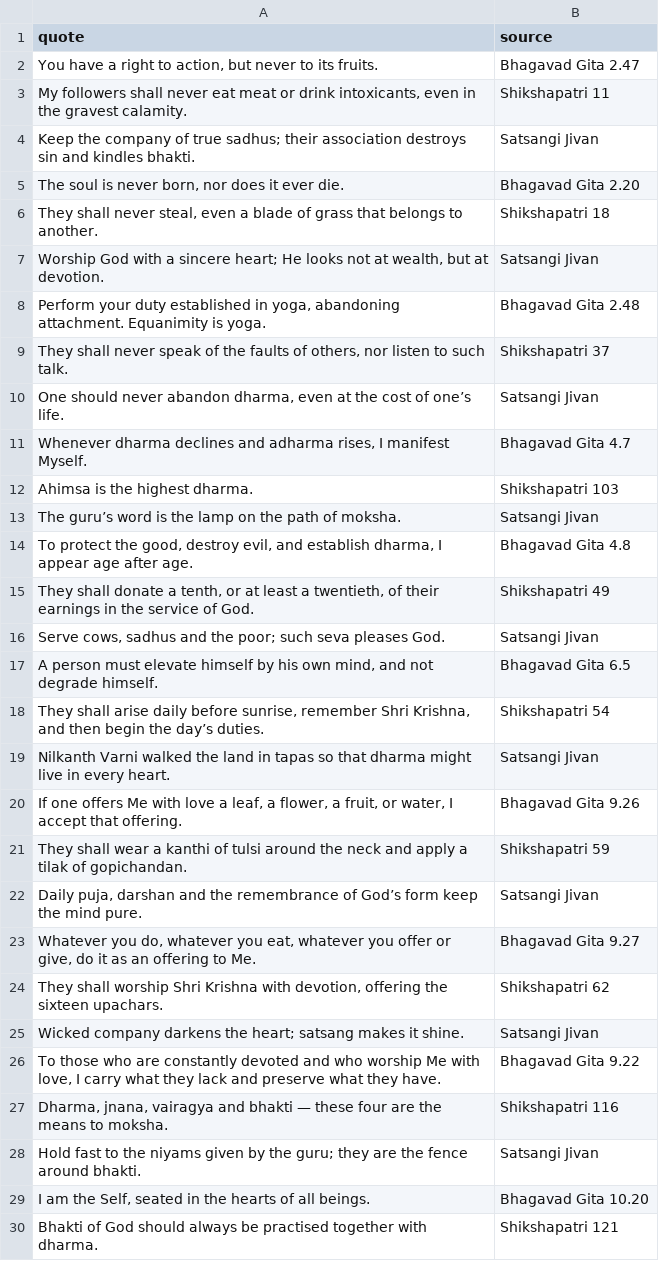
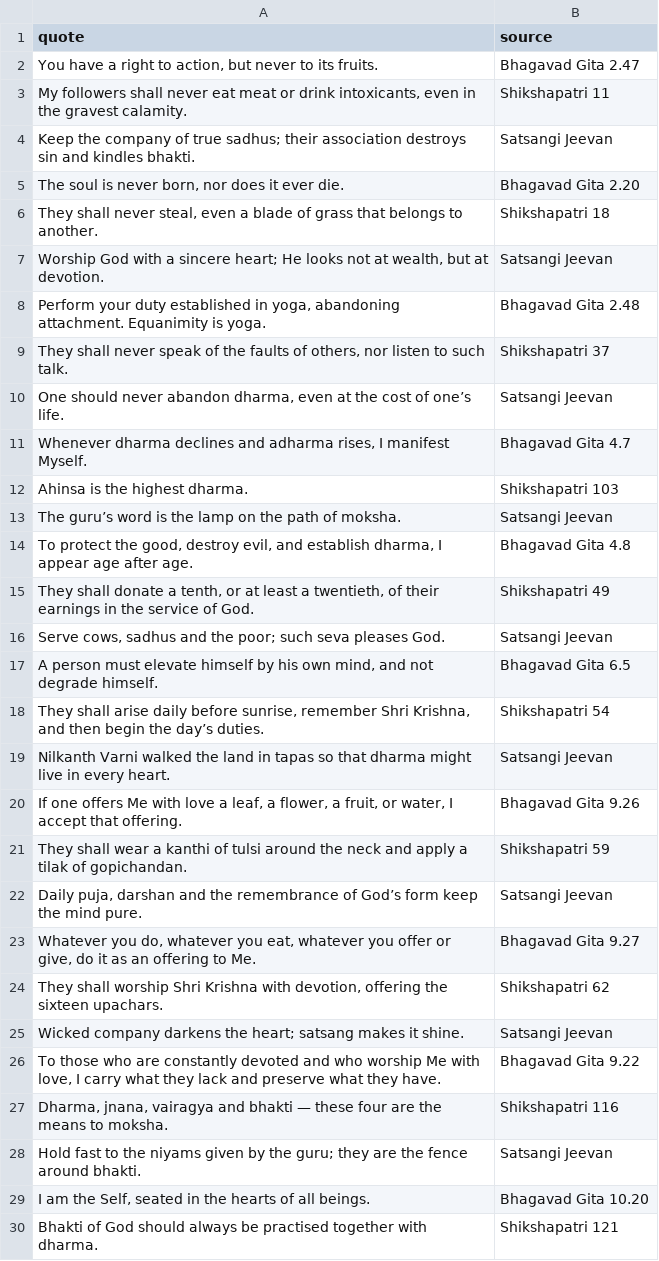
Before and after one commit to jayanthirani1/Bhaktiras, a CSV file: data/quotes.csv, drawn as a sheet; only a part is shown; the diff covers the shown part only.

```diff
--- a/data/quotes.csv
+++ b/data/quotes.csv
@@ -3,27 +3,27 @@ quote,source
 "My followers shall never eat meat or drink intoxicants, even in the gravest calamity.",Shikshapatri 11
-"Keep the company of true sadhus; their association destroys sin and kindles bhakti.",Satsangi Jivan
+"Keep the company of true sadhus; their association destroys sin and kindles bhakti.",Satsangi Jeevan
 "The soul is never born, nor does it ever die.",Bhagavad Gita 2.20
 "They shall never steal, even a blade of grass that belongs to another.",Shikshapatri 18
-"Worship God with a sincere heart; He looks not at wealth, but at devotion.",Satsangi Jivan
+"Worship God with a sincere heart; He looks not at wealth, but at devotion.",Satsangi Jeevan
 "Perform your duty established in yoga, abandoning attachment. Equanimity is yoga.",Bhagavad Gita 2.48
 "They shall never speak of the faults of others, nor listen to such talk.",Shikshapatri 37
-"One should never abandon dharma, even at the cost of one’s life.",Satsangi Jivan
+"One should never abandon dharma, even at the cost of one’s life.",Satsangi Jeevan
 "Whenever dharma declines and adharma rises, I manifest Myself.",Bhagavad Gita 4.7
-"Ahimsa is the highest dharma.",Shikshapatri 103
-"The guru’s word is the lamp on the path of moksha.",Satsangi Jivan
+"Ahinsa is the highest dharma.",Shikshapatri 103
+"The guru’s word is the lamp on the path of moksha.",Satsangi Jeevan
 "To protect the good, destroy evil, and establish dharma, I appear age after age.",Bhagavad Gita 4.8
 "They shall donate a tenth, or at least a twentieth, of their earnings in the service of God.",Shikshapatri 49
-"Serve cows, sadhus and the poor; such seva pleases God.",Satsangi Jivan
+"Serve cows, sadhus and the poor; such seva pleases God.",Satsangi Jeevan
 "A person must elevate himself by his own mind, and not degrade himself.",Bhagavad Gita 6.5
 "They shall arise daily before sunrise, remember Shri Krishna, and then begin the day’s duties.",Shikshapatri 54
-"Nilkanth Varni walked the land in tapas so that dharma might live in every heart.",Satsangi Jivan
+"Nilkanth Varni walked the land in tapas so that dharma might live in every heart.",Satsangi Jeevan
 "If one offers Me with love a leaf, a flower, a fruit, or water, I accept that offering.",Bhagavad Gita 9.26
 "They shall wear a kanthi of tulsi around the neck and apply a tilak of gopichandan.",Shikshapatri 59
-"Daily puja, darshan and the remembrance of God’s form keep the mind pure.",Satsangi Jivan
+"Daily puja, darshan and the remembrance of God’s form keep the mind pure.",Satsangi Jeevan
 "Whatever you do, whatever you eat, whatever you offer or give, do it as an offering to Me.",Bhagavad Gita 9.27
 "They shall worship Shri Krishna with devotion, offering the sixteen upachars.",Shikshapatri 62
-"Wicked company darkens the heart; satsang makes it shine.",Satsangi Jivan
+"Wicked company darkens the heart; satsang makes it shine.",Satsangi Jeevan
 "To those who are constantly devoted and who worship Me with love, I carry what they lack and preserve what they have.",Bhagavad Gita 9.22
 "Dharma, jnana, vairagya and bhakti — these four are the means to moksha.",Shikshapatri 116
-"Hold fast to the niyams given by the guru; they are the fence around bhakti.",Satsangi Jivan
+"Hold fast to the niyams given by the guru; they are the fence around bhakti.",Satsangi Jeevan
 "I am the Self, seated in the hearts of all beings.",Bhagavad Gita 10.20
```
Also changed, not shown: 14 edited cells elsewhere in this file, 15 other files.
